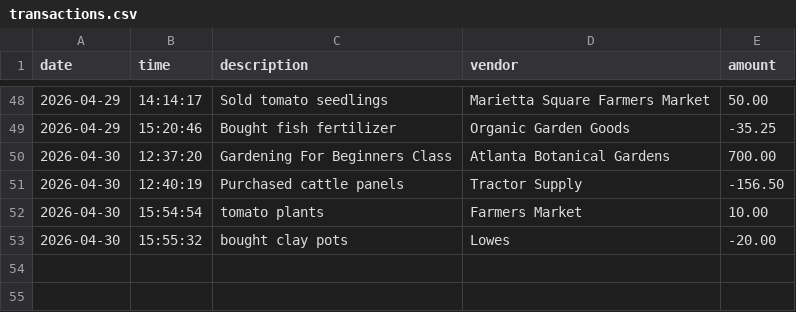
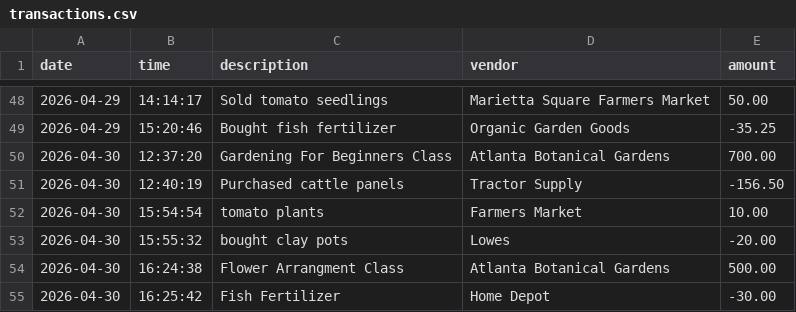
Before and after one commit to sourpunchlover/accounting-ledger-application, a CSV file: src/main/resources/transactions.csv, drawn as a sheet; only a part is shown, gaps mark what is left out; the diff names each change by its address in the sheet, - before the commit and + after, or states it on an @@ line.

```diff
--- a/src/main/resources/transactions.csv
+++ b/src/main/resources/transactions.csv
+row 54: 2026-04-30 | 16:24:38 | Flower Arrangment Class | Atlanta Botanical Gardens | 500.00
+row 55: 2026-04-30 | 16:25:42 | Fish Fertilizer | Home Depot | -30.00
```
Also changed, not shown: 1 other file.
